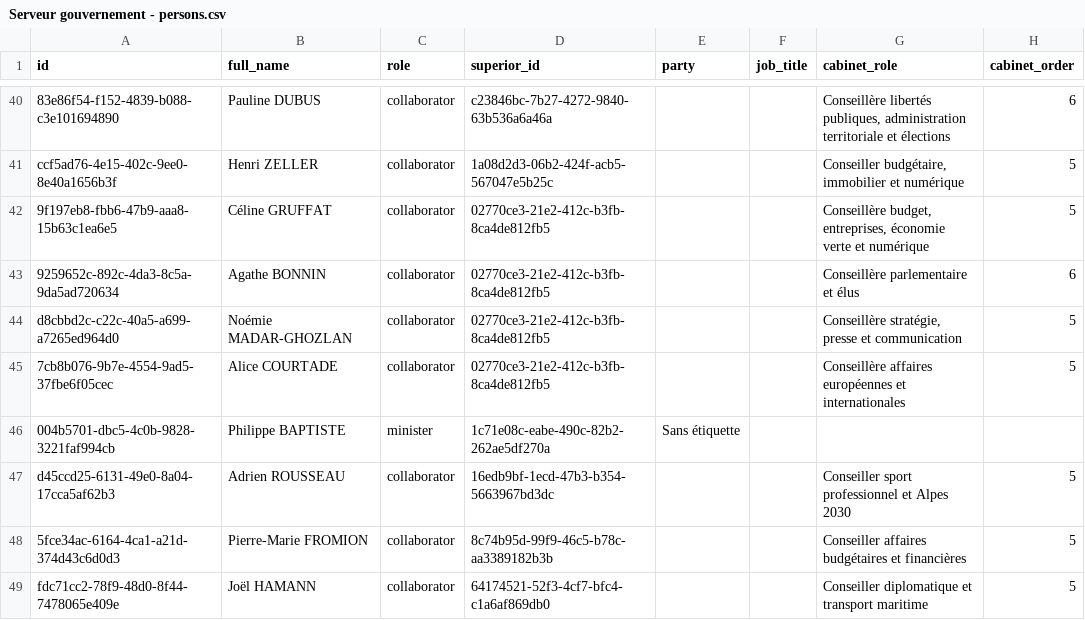
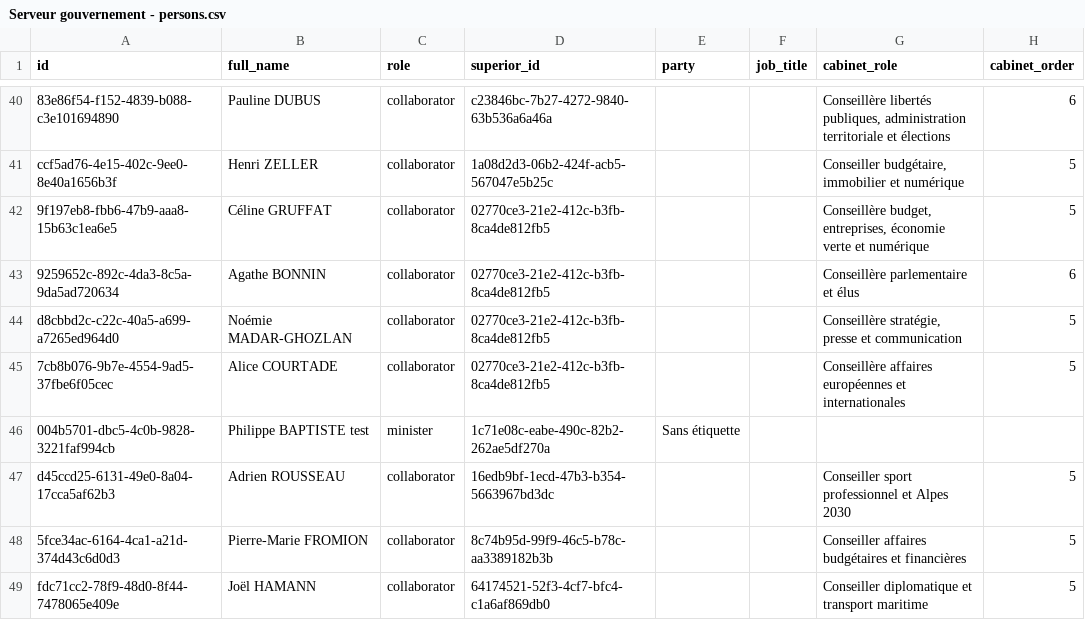
Before and after one commit to benjaminboussemart74-design/gouvernement_ultimedition, a CSV file: Serveur gouvernement - persons.csv, drawn as a sheet; only a part is shown, gaps mark what is left out; the diff names each change by its address in the sheet, - before the commit and + after, or states it on an @@ line.

```diff
--- a/Serveur gouvernement - persons.csv
+++ b/Serveur gouvernement - persons.csv
-B46 (full_name): Philippe BAPTISTE
+B46 (full_name): Philippe BAPTISTE test
```
